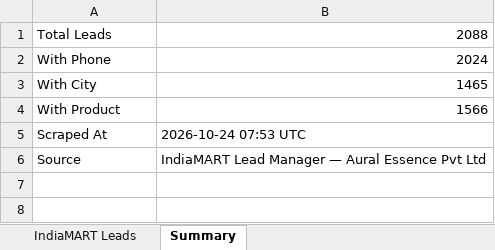
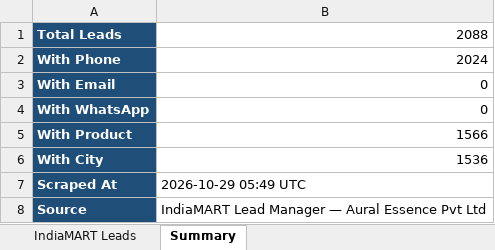
Before and after one commit to Hemanth-S-LANG/Aural-Essence, an Excel workbook: scrapeleads/output/indiamart_leads_FINAL.xlsx, sheet Summary, drawn as a sheet; values as stored, in another font and other column widths than the file's, no borders; removed rows and columns are numbered as before the commit, all else as after; the diff names each change by its address in the sheet, - before the commit and + after, or states it on an @@ line.

```diff
--- a/scrapeleads/output/indiamart_leads_FINAL.xlsx (sheet Summary)
+++ b/scrapeleads/output/indiamart_leads_FINAL.xlsx (sheet Summary)
@@ A1:A2 fill: none → #1F4E79, bold: off → on, text colour: black → #FFFFFF @@
-row 3: With City | 1465
+row 3: With Email | 0
+row 4: With WhatsApp | 0
@@ A5 fill: none → #1F4E79, bold: off → on, text colour: black → #FFFFFF @@
+row 6: With City | 1536
@@ A7:A8 fill: none → #1F4E79, bold: off → on, text colour: black → #FFFFFF @@
-B7: 2026-10-24 07:53 UTC
+B7: 2026-10-29 05:49 UTC
```
Also changed, not shown: sheet IndiaMART Leads, output/rose_water_complete_final.xlsx, 4 other files.
